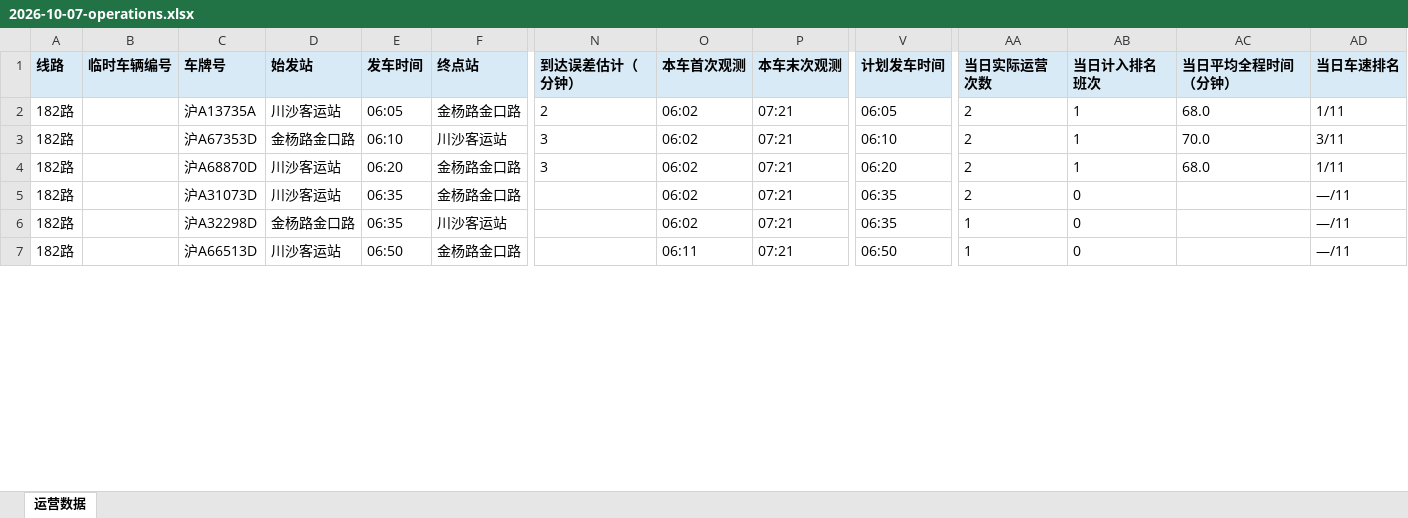
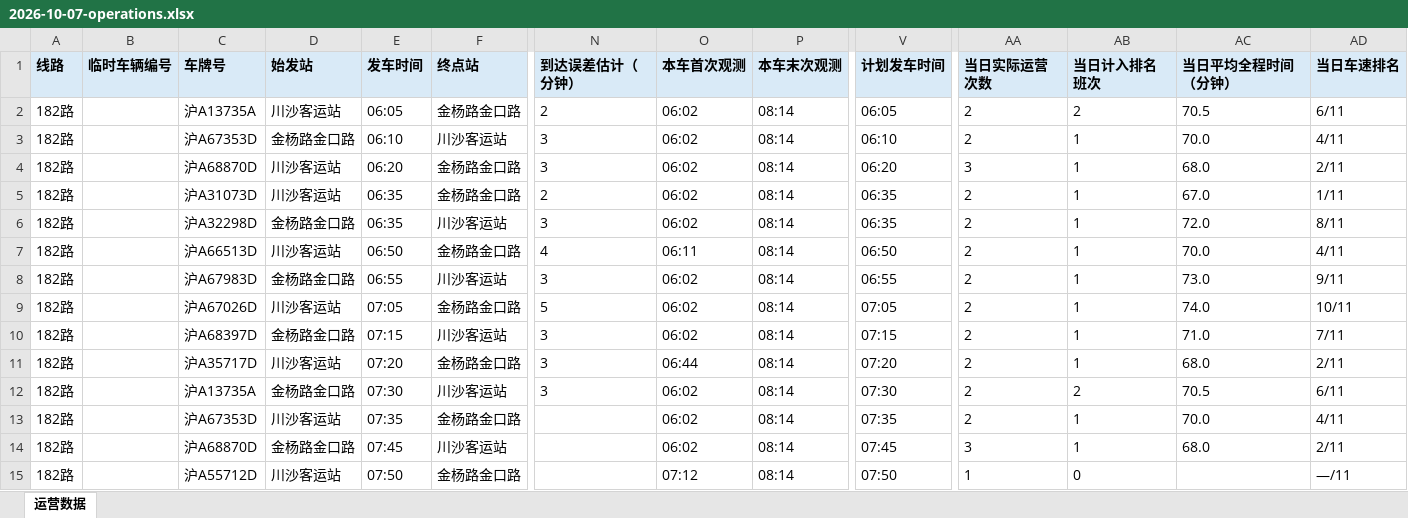
Before and after one commit to lilyQ-stack/shanghai-bus-operations, an Excel workbook: data/export/2026-10-07-operations.xlsx, sheet 运营数据, drawn as a sheet; only a part is shown, gaps mark what is left out; values as stored, in another font and other column widths than the file's, no borders; addresses are those after the commit; rows hold the shown columns only; the diff covers the shown part only; the diff names each change by its address in the sheet, - before the commit and + after, or states it on an @@ line.

```diff
--- a/data/export/2026-10-07-operations.xlsx (sheet 运营数据)
+++ b/data/export/2026-10-07-operations.xlsx (sheet 运营数据)
-P2:P4 (本车末次观测): 07:21
+P2:P4 (本车末次观测): 08:14
-AB2 (当日计入排名班次): 1
+AB2 (当日计入排名班次): 2
-AC2 (当日平均全程时间（分钟）): 68.0
+AC2 (当日平均全程时间（分钟）): 70.5
-AD2 (当日车速排名): 1/11
+AD2 (当日车速排名): 6/11
-AD3 (当日车速排名): 3/11
+AD3 (当日车速排名): 4/11
-AA4 (当日实际运营次数): 2
+AA4 (当日实际运营次数): 3
-AD4 (当日车速排名): 1/11
+AD4 (当日车速排名): 2/11
+row 5: 182路 |  | 沪A31073D | 川沙客运站 | 06:35 | 金杨路金口路 | 2 | 06:02 | 08:14 | 06:35 | 2 | 1 | 67.0 | 1/11
+row 6: 182路 |  | 沪A32298D | 金杨路金口路 | 06:35 | 川沙客运站 | 3 | 06:02 | 08:14 | 06:35 | 2 | 1 | 72.0 | 8/11
+row 7: 182路 |  | 沪A66513D | 川沙客运站 | 06:50 | 金杨路金口路 | 4 | 06:11 | 08:14 | 06:50 | 2 | 1 | 70.0 | 4/11
+row 8: 182路 |  | 沪A67983D | 金杨路金口路 | 06:55 | 川沙客运站 | 3 | 06:02 | 08:14 | 06:55 | 2 | 1 | 73.0 | 9/11
+row 9: 182路 |  | 沪A67026D | 川沙客运站 | 07:05 | 金杨路金口路 | 5 | 06:02 | 08:14 | 07:05 | 2 | 1 | 74.0 | 10/11
+row 10: 182路 |  | 沪A68397D | 金杨路金口路 | 07:15 | 川沙客运站 | 3 | 06:02 | 08:14 | 07:15 | 2 | 1 | 71.0 | 7/11
+row 11: 182路 |  | 沪A35717D | 川沙客运站 | 07:20 | 金杨路金口路 | 3 | 06:44 | 08:14 | 07:20 | 2 | 1 | 68.0 | 2/11
+row 12: 182路 |  | 沪A13735A | 金杨路金口路 | 07:30 | 川沙客运站 | 3 | 06:02 | 08:14 | 07:30 | 2 | 2 | 70.5 | 6/11
-C13 (车牌号): 沪A31073D
+C13 (车牌号): 沪A67353D
-E13 (发车时间): 06:35
+E13 (发车时间): 07:35
-P13:P15 (本车末次观测): 07:21
+P13:P15 (本车末次观测): 08:14
-V13 (计划发车时间): 06:35
+V13 (计划发车时间): 07:35
-AB13:AB14 (当日计入排名班次): 0
+AB13:AB14 (当日计入排名班次): 1
-AC13 (当日平均全程时间（分钟）): (empty)
+AC13 (当日平均全程时间（分钟）): 70.0
-AD13 (当日车速排名): —/11
+AD13 (当日车速排名): 4/11
-C14 (车牌号): 沪A32298D
+C14 (车牌号): 沪A68870D
-E14 (发车时间): 06:35
+E14 (发车时间): 07:45
-V14 (计划发车时间): 06:35
+V14 (计划发车时间): 07:45
-AA14 (当日实际运营次数): 1
+AA14 (当日实际运营次数): 3
-AC14 (当日平均全程时间（分钟）): (empty)
+AC14 (当日平均全程时间（分钟）): 68.0
-AD14 (当日车速排名): —/11
+AD14 (当日车速排名): 2/11
-C15 (车牌号): 沪A66513D
+C15 (车牌号): 沪A55712D
-E15 (发车时间): 06:50
+E15 (发车时间): 07:50
-O15 (本车首次观测): 06:11
+O15 (本车首次观测): 07:12
-V15 (计划发车时间): 06:50
+V15 (计划发车时间): 07:50
```
Also changed, not shown: 13 added rows, 1 removed row and 220 edited cells elsewhere in this sheet, data/export/2026-10-07-182路.xlsx, data/export/2026-10-07-浦东35路.xlsx, 7 other files.
